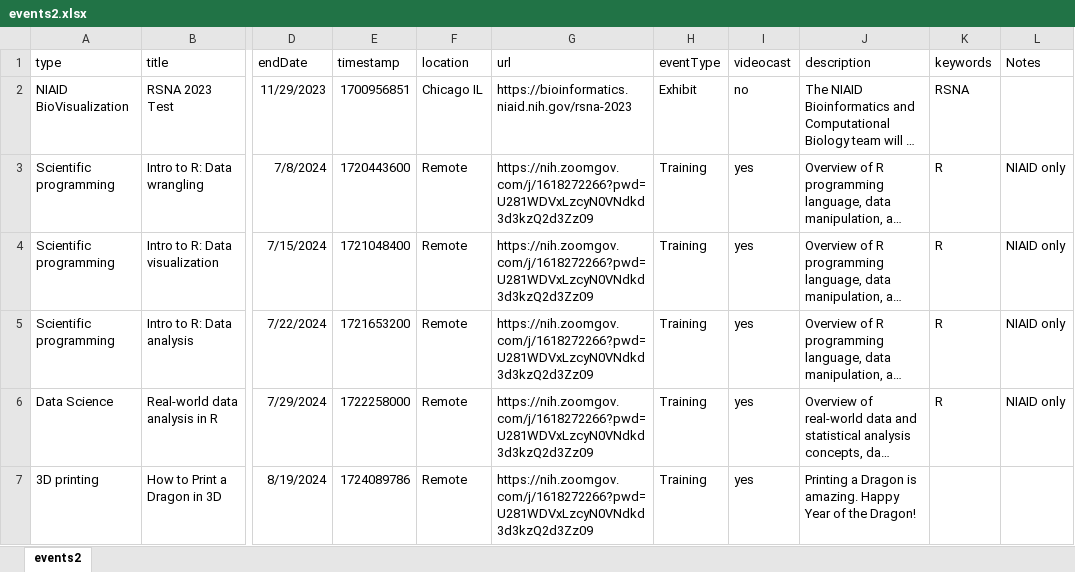
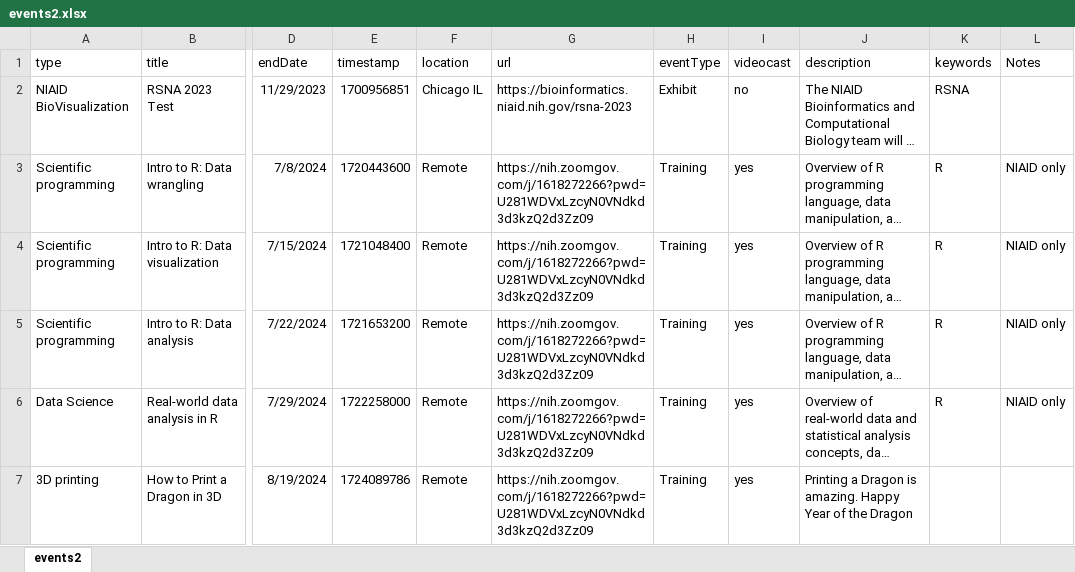
Before and after one commit to niaid/nbp_events_niaid, an Excel workbook: events2.xlsx, sheet events2, drawn as a sheet; only a part is shown, gaps mark what is left out; long unchanged cells end in …; values as stored, in another font and other column widths than the file's, no borders; the diff names each change by its address in the sheet, - before the commit and + after, or states it on an @@ line.

```diff
--- a/events2.xlsx (sheet events2)
+++ b/events2.xlsx (sheet events2)
-J7 (description): …of the Dragon!
+J7 (description): …of the Dragon
```
Also changed, not shown: 1 other file.
